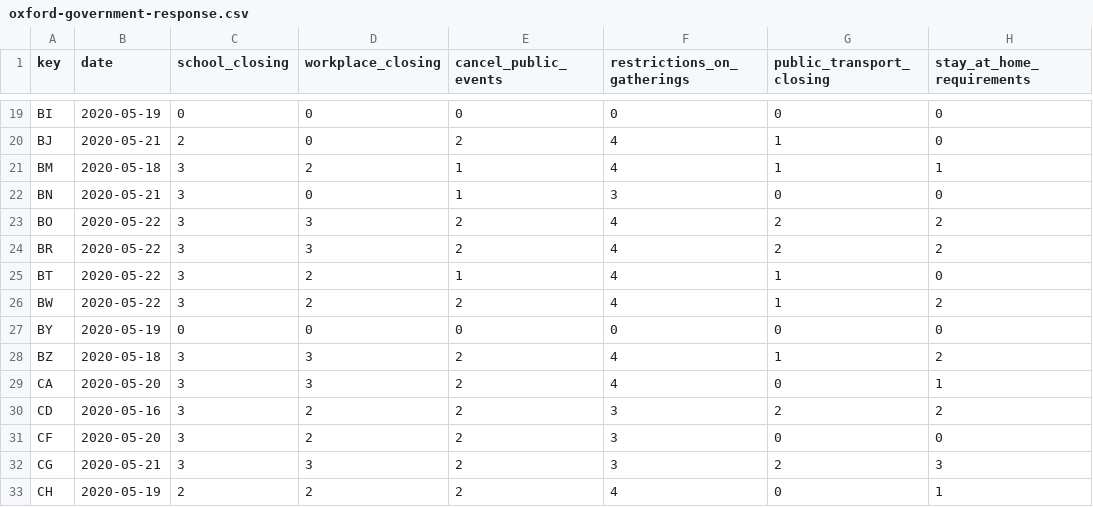
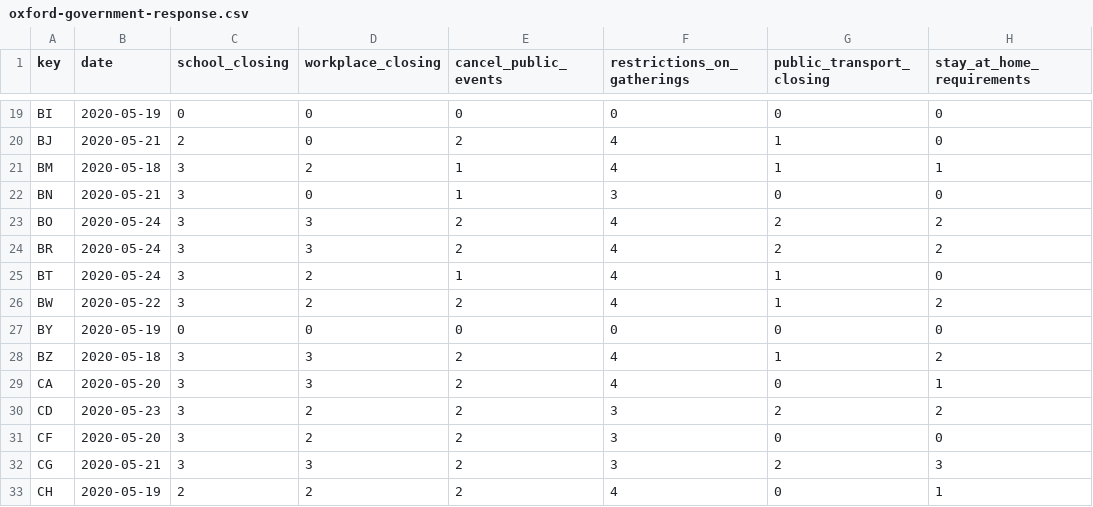
Before and after one commit to sfrias/data, a CSV file: v2/latest/oxford-government-response.csv, drawn as a sheet; only a part is shown, gaps mark what is left out; the diff covers the shown part only; the diff names each change by its address in the sheet, - before the commit and + after, or states it on an @@ line.

```diff
--- a/v2/latest/oxford-government-response.csv
+++ b/v2/latest/oxford-government-response.csv
-B23:B25 (date): 2020-05-22
+B23:B25 (date): 2020-05-24
-B30 (date): 2020-05-16
+B30 (date): 2020-05-23
```
Also changed, not shown: 1 added row and 55 edited cells elsewhere in this file, data_latest.csv, v2/7/weather.csv, 48 other files.
